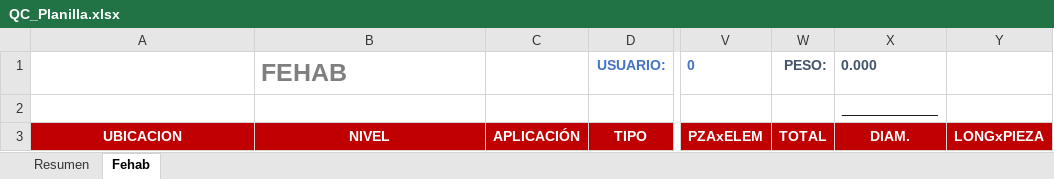
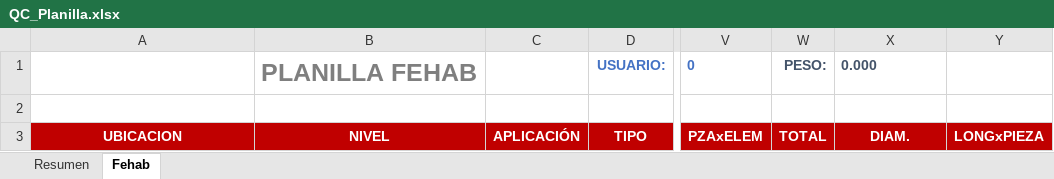
Before and after one commit to jamess166/frata-tools-revit-installer, an Excel workbook: QCReinforcement2.0.0.0/Resources/QC_Planilla.xlsx, sheet Fehab, drawn as a sheet; only a part is shown, gaps mark what is left out; values as stored, in another font and other column widths than the file's, no borders; charts and pictures not drawn; the diff names each change by its address in the sheet, - before the commit and + after, or states it on an @@ line.

Commit message:
Resources - Update Planilla

```diff
--- a/QCReinforcement2.0.0.0/Resources/QC_Planilla.xlsx (sheet Fehab)
+++ b/QCReinforcement2.0.0.0/Resources/QC_Planilla.xlsx (sheet Fehab)
-B1: FEHAB
+B1: PLANILLA FEHAB
-X2: ____________
+X2: (empty)
```
